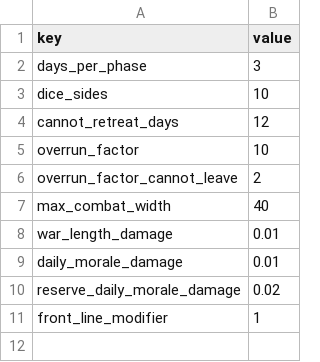
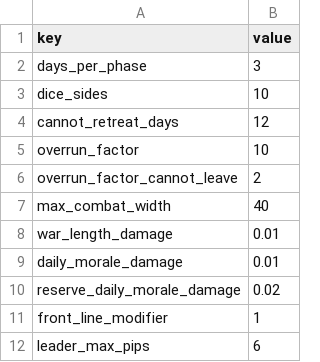
Before and after one commit to neonbones52/MapCraft, a CSV file: data/common/defines.csv, drawn as a sheet; the diff names each change by its address in the sheet, - before the commit and + after, or states it on an @@ line.

```diff
--- a/data/common/defines.csv
+++ b/data/common/defines.csv
+row 12: leader_max_pips | 6
```
Also changed, not shown: 19 other files.
